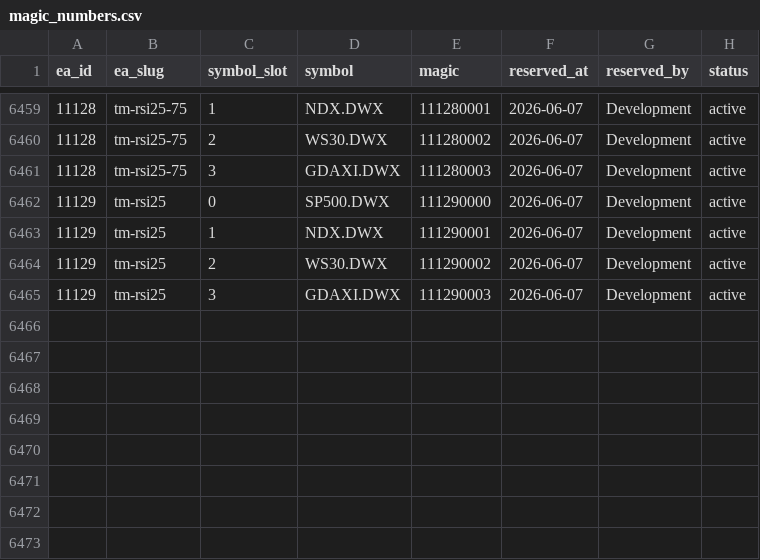
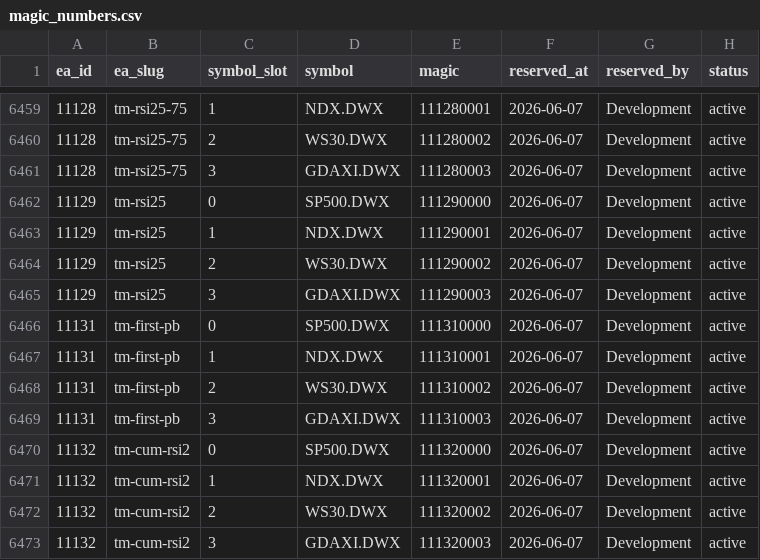
Before and after one commit to QuantMechanica/VPS-PortfolioBuild, a CSV file: framework/registry/magic_numbers.csv, drawn as a sheet; only a part is shown, gaps mark what is left out; the diff names each change by its address in the sheet, - before the commit and + after, or states it on an @@ line.

```diff
--- a/framework/registry/magic_numbers.csv
+++ b/framework/registry/magic_numbers.csv
+row 6466: 11131 | tm-first-pb | 0 | SP500.DWX | 111310000 | 2026-06-07 | Development | active
+row 6467: 11131 | tm-first-pb | 1 | NDX.DWX | 111310001 | 2026-06-07 | Development | active
+row 6468: 11131 | tm-first-pb | 2 | WS30.DWX | 111310002 | 2026-06-07 | Development | active
+row 6469: 11131 | tm-first-pb | 3 | GDAXI.DWX | 111310003 | 2026-06-07 | Development | active
+row 6470: 11132 | tm-cum-rsi2 | 0 | SP500.DWX | 111320000 | 2026-06-07 | Development | active
+row 6471: 11132 | tm-cum-rsi2 | 1 | NDX.DWX | 111320001 | 2026-06-07 | Development | active
+row 6472: 11132 | tm-cum-rsi2 | 2 | WS30.DWX | 111320002 | 2026-06-07 | Development | active
+row 6473: 11132 | tm-cum-rsi2 | 3 | GDAXI.DWX | 111320003 | 2026-06-07 | Development | active
```
Also changed, not shown: 6 other files.
